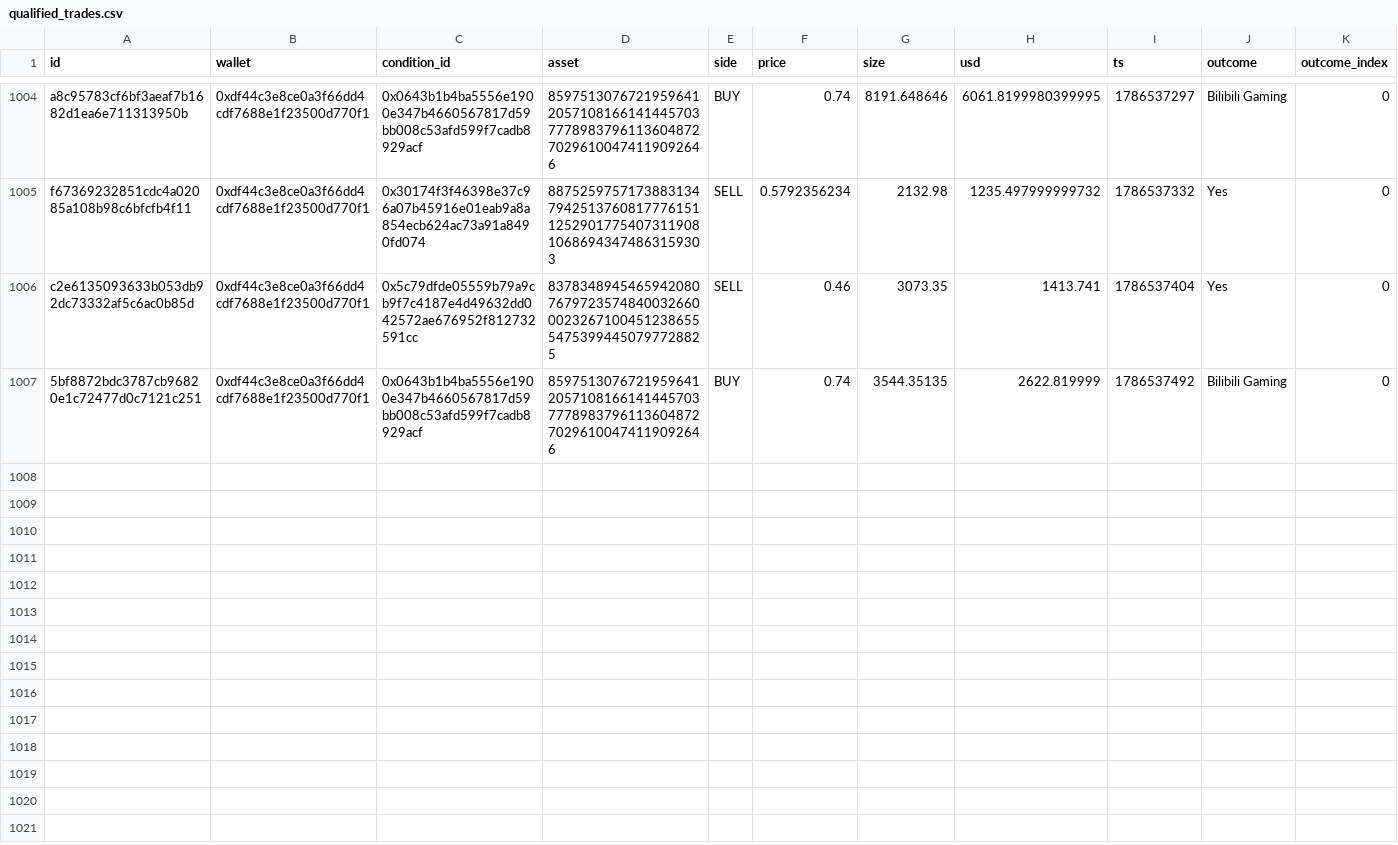
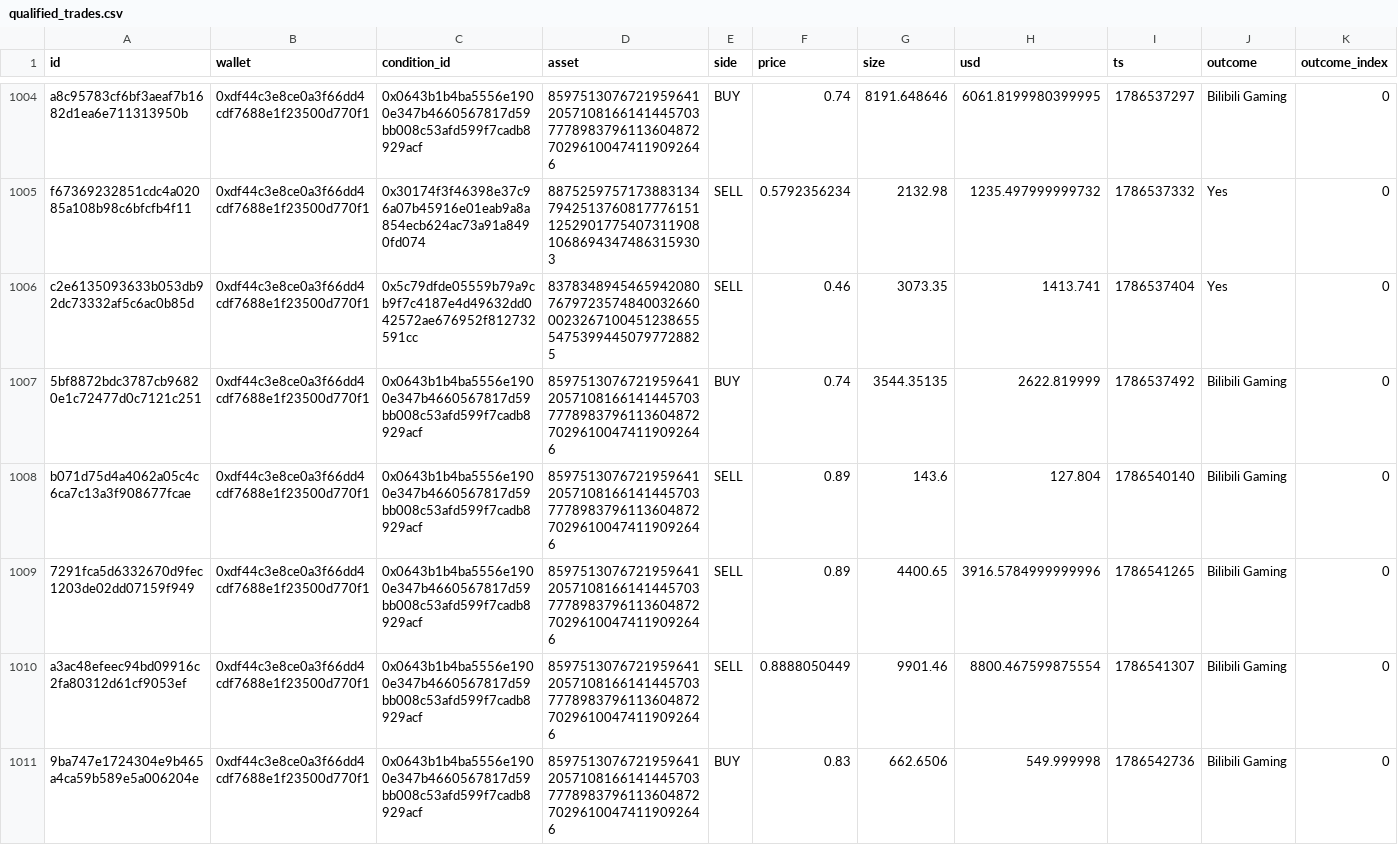
Before and after one commit to sophie-nguyenthuthuy/polycopy, a CSV file: data/qualified_trades.csv, drawn as a sheet; only a part is shown, gaps mark what is left out; rows hold the shown columns only; the diff names each change by its address in the sheet, - before the commit and + after, or states it on an @@ line.

```diff
--- a/data/qualified_trades.csv
+++ b/data/qualified_trades.csv
+row 1008: b071d75d4a4062a05c4c6ca7c13a3f908677fcae | 0xdf44c3e8ce0a3f66dd4cdf7688e1f23500d770f1 | 0x0643b1b4ba5556e1900e347b4660567817d59bb008c53afd599f7cadb8929acf | 85975130767219596412057108166141445703777898379611360487270296100474119092646 | SELL | 0.89 | 143.6 | 127.804 | 1786540140 | Bilibili Gaming | 0
+row 1009: 7291fca5d6332670d9fec1203de02dd07159f949 | 0xdf44c3e8ce0a3f66dd4cdf7688e1f23500d770f1 | 0x0643b1b4ba5556e1900e347b4660567817d59bb008c53afd599f7cadb8929acf | 85975130767219596412057108166141445703777898379611360487270296100474119092646 | SELL | 0.89 | 4400.65 | 3916.5784999999996 | 1786541265 | Bilibili Gaming | 0
+row 1010: a3ac48efeec94bd09916c2fa80312d61cf9053ef | 0xdf44c3e8ce0a3f66dd4cdf7688e1f23500d770f1 | 0x0643b1b4ba5556e1900e347b4660567817d59bb008c53afd599f7cadb8929acf | 85975130767219596412057108166141445703777898379611360487270296100474119092646 | SELL | 0.8888050449 | 9901.46 | 8800.467599875554 | 1786541307 | Bilibili Gaming | 0
+row 1011: 9ba747e1724304e9b465a4ca59b589e5a006204e | 0xdf44c3e8ce0a3f66dd4cdf7688e1f23500d770f1 | 0x0643b1b4ba5556e1900e347b4660567817d59bb008c53afd599f7cadb8929acf | 85975130767219596412057108166141445703777898379611360487270296100474119092646 | BUY | 0.83 | 662.6506 | 549.999998 | 1786542736 | Bilibili Gaming | 0
```
Also changed, not shown: data/fills.csv, data/wallets.csv, 2 other files.
